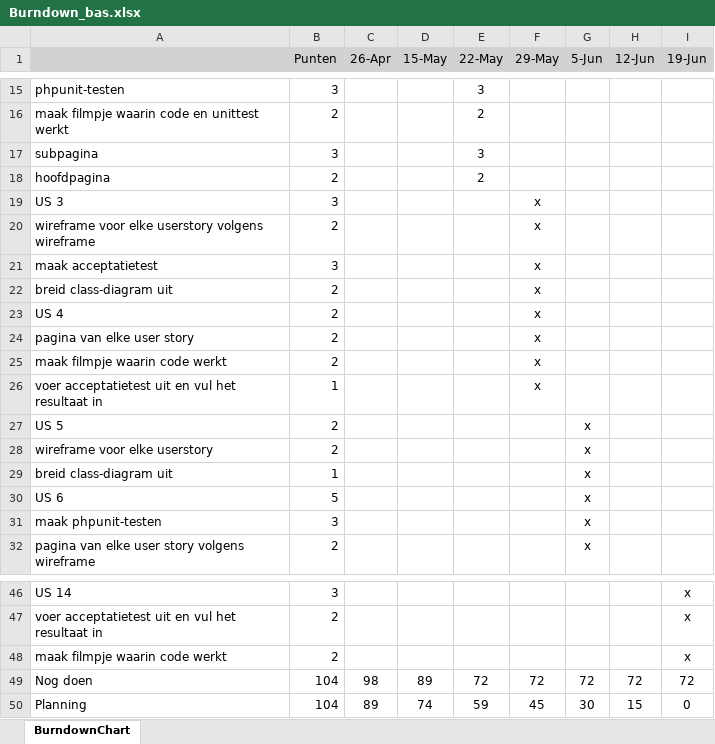
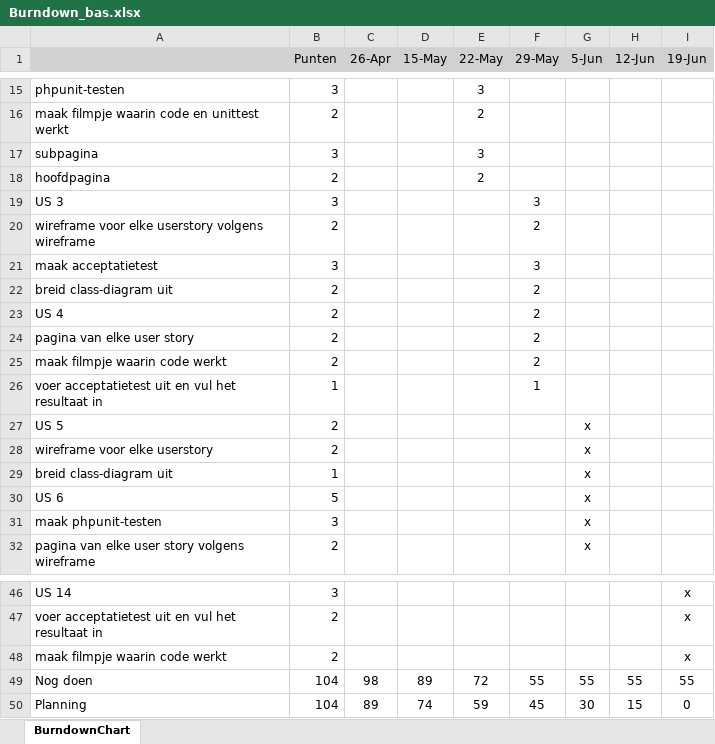
Before and after one commit to presleyouwerkerk/bas-project, an Excel workbook: Requirements and planning/Burndown_bas.xlsx, sheet BurndownChart, drawn as a sheet; only a part is shown, gaps mark what is left out; values as stored, in another font and other column widths than the file's, no borders; charts and pictures not drawn; the diff names each change by its address in the sheet, - before the commit and + after, or states it on an @@ line.

```diff
--- a/Requirements and planning/Burndown_bas.xlsx (sheet BurndownChart)
+++ b/Requirements and planning/Burndown_bas.xlsx (sheet BurndownChart)
-F19 (29-May): x
+F19 (29-May): 3
-F20 (29-May): x
+F20 (29-May): 2
-F21 (29-May): x
+F21 (29-May): 3
-F22:F25 (29-May): x
+F22:F25 (29-May): 2
-F26 (29-May): x
+F26 (29-May): 1
-F49 (29-May): 72
+F49 (29-May): 55
-G49 (5-Jun): 72
+G49 (5-Jun): 55
-H49 (12-Jun): 72
+H49 (12-Jun): 55
-I49 (19-Jun): 72
+I49 (19-Jun): 55
```
Also changed, not shown: charts or pictures, 12 other files.
